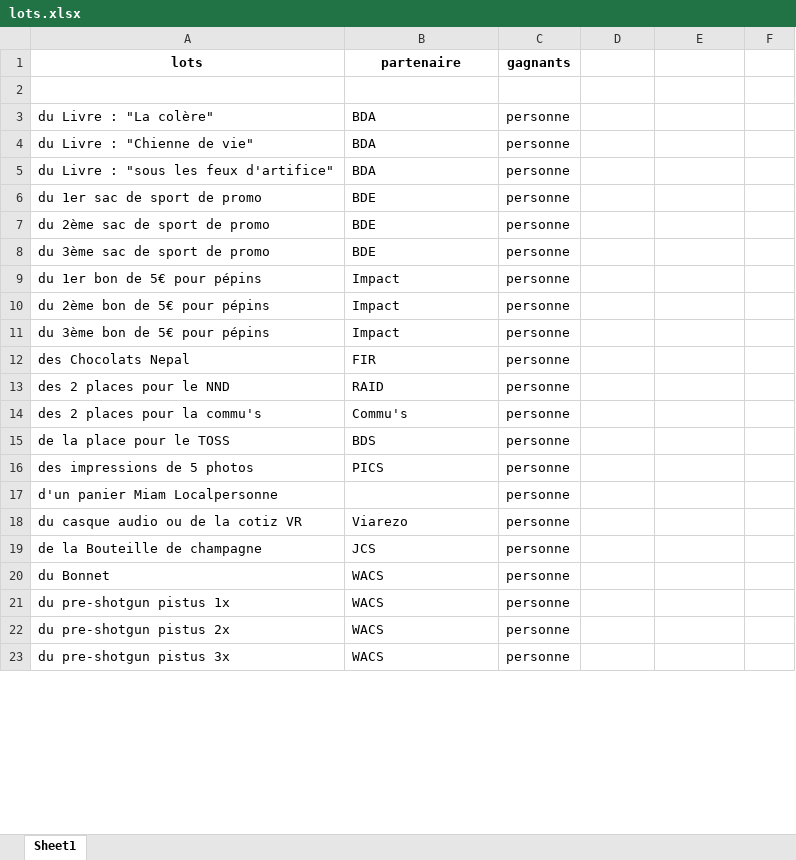
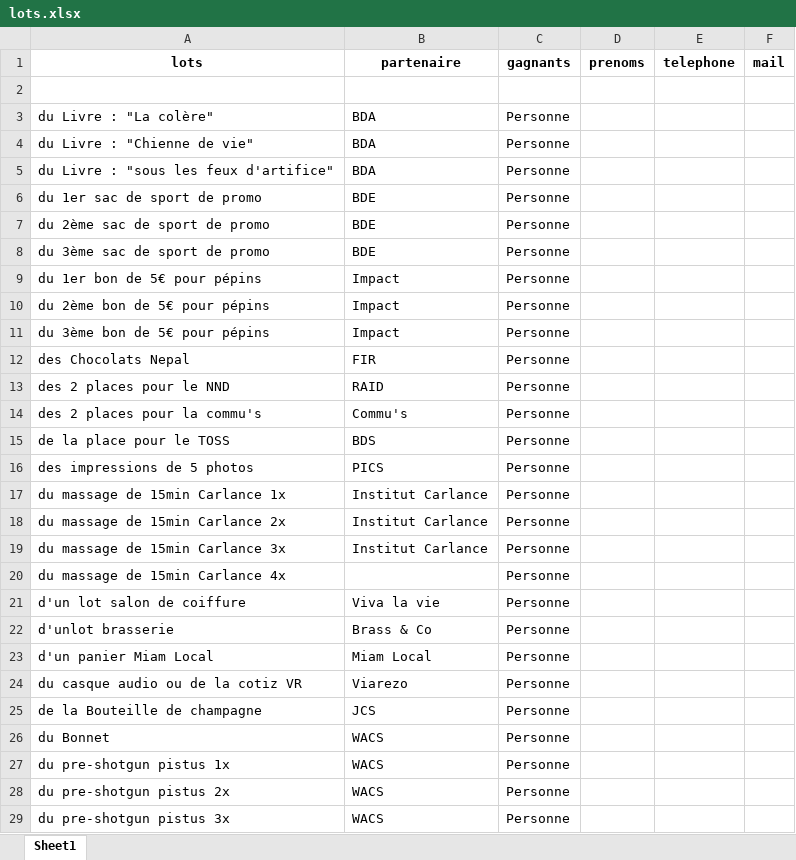
Before and after one commit to mathieu-bechtoldt/random-raffle-draw, an Excel workbook: lots.xlsx, sheet Sheet1, drawn as a sheet; only a part is shown; values as stored, in another font and other column widths than the file's, no borders; removed rows and columns are numbered as before the commit, all else as after; the diff covers the shown part only; the diff names each change by its address in the sheet, - before the commit and + after, or states it on an @@ line.

```diff
--- a/lots.xlsx (sheet Sheet1)
+++ b/lots.xlsx (sheet Sheet1)
-D1: (empty)
+D1: prenoms
-E1: (empty)
+E1: telephone
-F1: (empty)
+F1: mail
-C3:C16 (gagnants): personne
+C3:C16 (gagnants): Personne
-row 17: d'un panier Miam Localpersonne |  | personne
+row 17: du massage de 15min Carlance 1x | Institut Carlance | Personne
+row 18: du massage de 15min Carlance 2x | Institut Carlance | Personne
+row 19: du massage de 15min Carlance 3x | Institut Carlance | Personne
+row 20: du massage de 15min Carlance 4x |  | Personne
+row 21: d'un lot salon de coiffure | Viva la vie | Personne
+row 22: d'unlot brasserie | Brass & Co | Personne
+row 23: d'un panier Miam Local | Miam Local | Personne
-C24:C29 (gagnants): personne
+C24:C29 (gagnants): Personne
```
Also changed, not shown: 12 edited cells elsewhere in this sheet, participants.xlsx, 3 other files.
